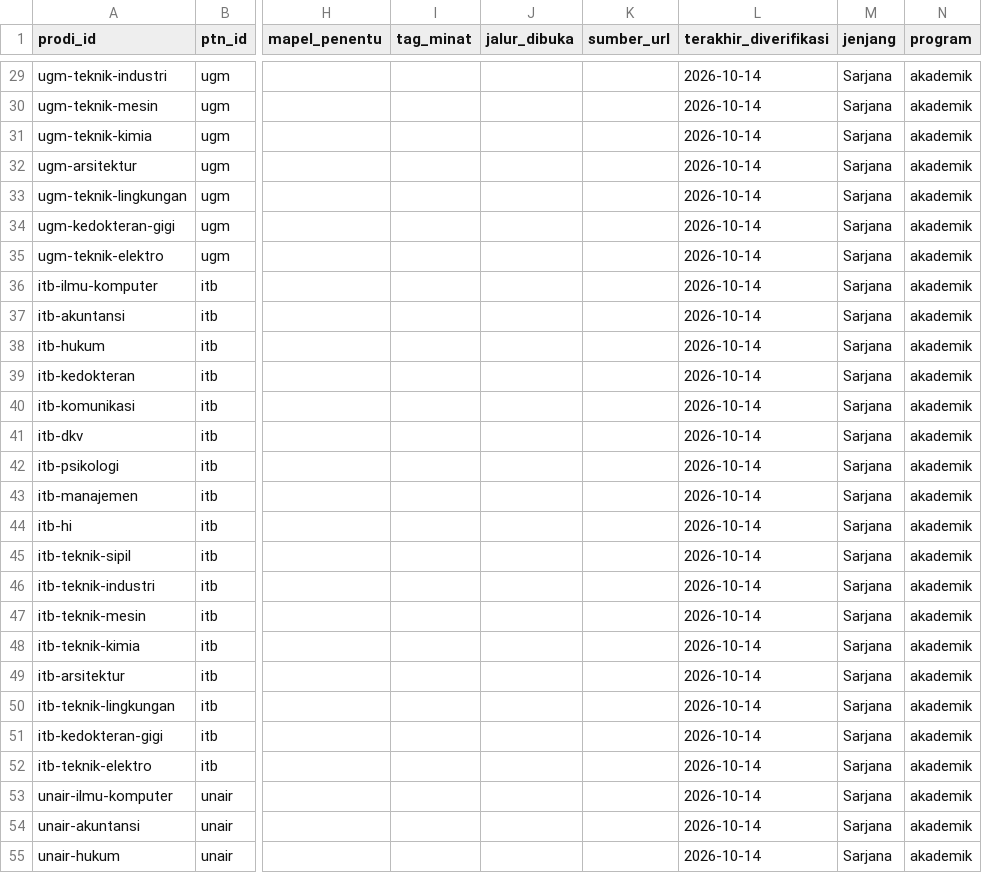
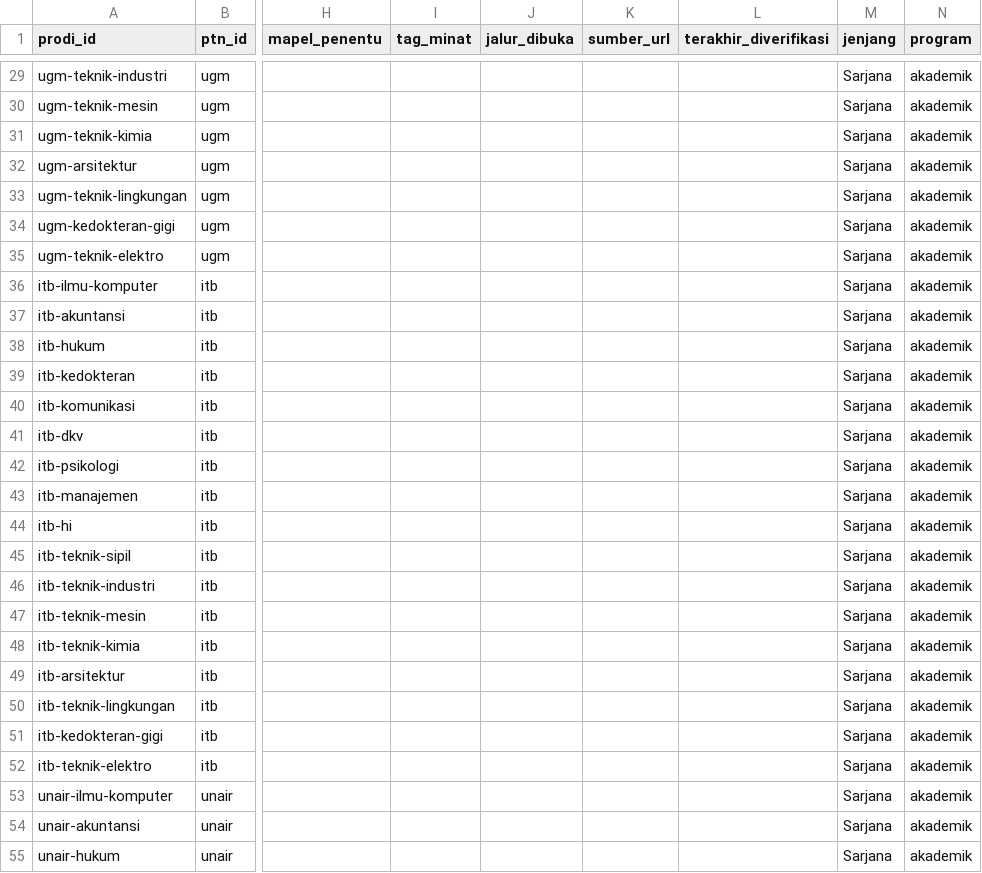
Before and after one commit to colligetxsunib/jalurku-be, a CSV file: data/seed/prodi.csv, drawn as a sheet; only a part is shown, gaps mark what is left out; the diff covers the shown part only; the diff names each change by its address in the sheet, - before the commit and + after, or states it on an @@ line.

```diff
--- a/data/seed/prodi.csv
+++ b/data/seed/prodi.csv
-L29:L55 (terakhir_diverifikasi): 2026-10-14
+L29:L55 (terakhir_diverifikasi): (empty)
```
Also changed, not shown: 158 edited cells elsewhere in this file, data/seed/dokumen_rag_metadata.csv, 1 other file.
